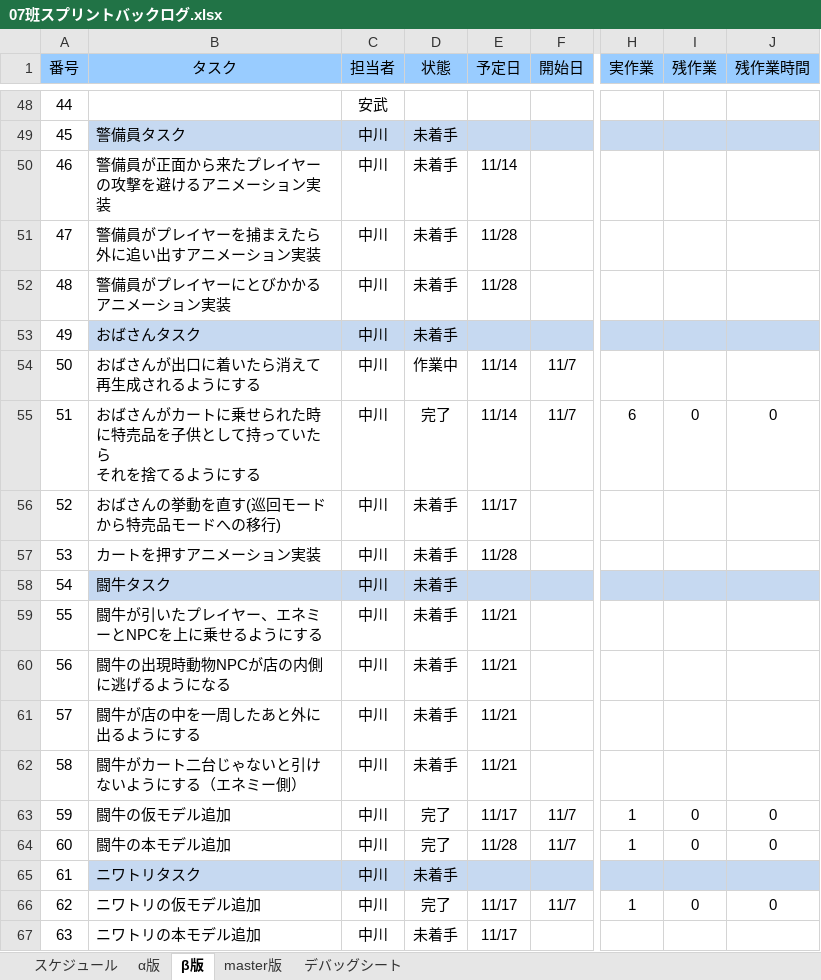
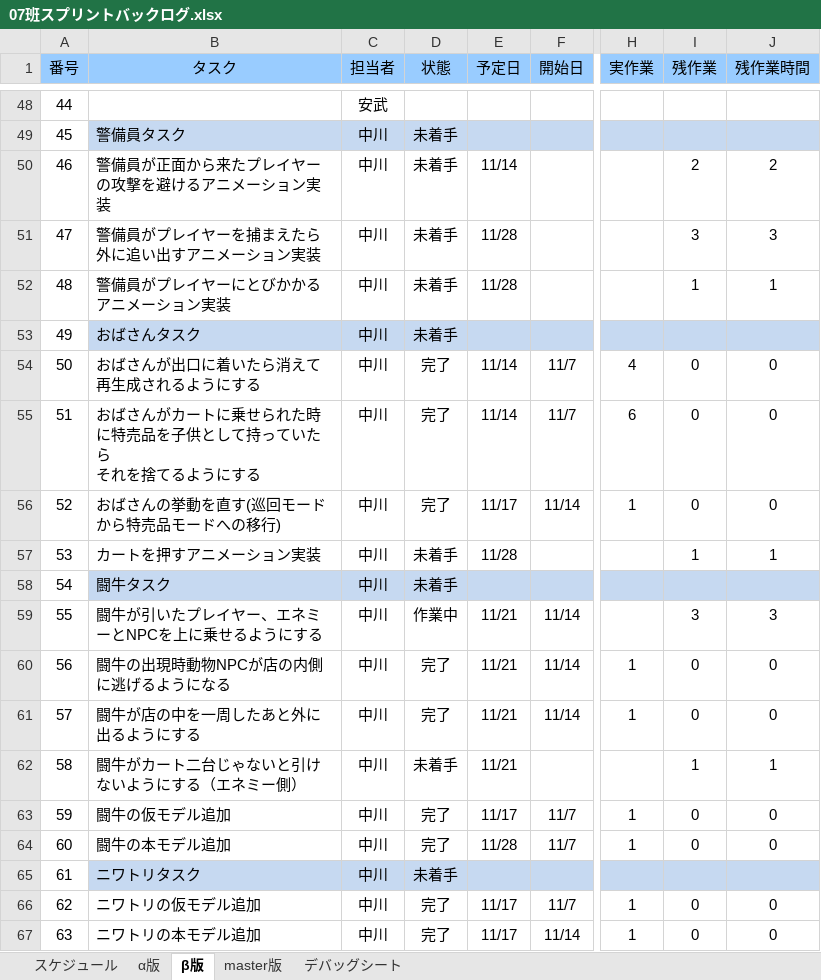
Before and after one commit to H29LatterPeriodTeam07/team07, an Excel workbook: タスク/07班スプリントバックログ.xlsx, sheet β版, drawn as a sheet; only a part is shown, gaps mark what is left out; values as stored, in another font and other column widths than the file's, no borders; charts and pictures and conditional formats not drawn; the diff covers the shown part only; the diff names each change by its address in the sheet, - before the commit and + after, or states it on an @@ line.

```diff
--- a/タスク/07班スプリントバックログ.xlsx (sheet β版)
+++ b/タスク/07班スプリントバックログ.xlsx (sheet β版)
-I50 (残作業): (empty)
+I50 (残作業): 2
-J50 (残作業時間): (empty)
+J50 (残作業時間): 2
-I51 (残作業): (empty)
+I51 (残作業): 3
-J51 (残作業時間): (empty)
+J51 (残作業時間): 3
-I52 (残作業): (empty)
+I52 (残作業): 1
-J52 (残作業時間): (empty)
+J52 (残作業時間): 1
-D54 (状態): 作業中
+D54 (状態): 完了
-H54 (実作業): (empty)
+H54 (実作業): 4
-I54 (残作業): (empty)
+I54 (残作業): 0
-J54 (残作業時間): (empty)
+J54 (残作業時間): 0
-D56 (状態): 未着手
+D56 (状態): 完了
-F56 (開始日): (empty)
+F56 (開始日): 11/14
-H56 (実作業): (empty)
+H56 (実作業): 1
-I56 (残作業): (empty)
+I56 (残作業): 0
-J56 (残作業時間): (empty)
+J56 (残作業時間): 0
-I57 (残作業): (empty)
+I57 (残作業): 1
-J57 (残作業時間): (empty)
+J57 (残作業時間): 1
-D59 (状態): 未着手
+D59 (状態): 作業中
-F59:F61 (開始日): (empty)
+F59:F61 (開始日): 11/14
-I59 (残作業): (empty)
+I59 (残作業): 3
-J59 (残作業時間): (empty)
+J59 (残作業時間): 3
-D60:D61 (状態): 未着手
+D60:D61 (状態): 完了
-H60:H61 (実作業): (empty)
+H60:H61 (実作業): 1
-I60:I61 (残作業): (empty)
+I60:I61 (残作業): 0
-J60:J61 (残作業時間): (empty)
+J60:J61 (残作業時間): 0
-I62 (残作業): (empty)
+I62 (残作業): 1
-J62 (残作業時間): (empty)
+J62 (残作業時間): 1
-D67 (状態): 未着手
+D67 (状態): 完了
-F67 (開始日): (empty)
+F67 (開始日): 11/14
-H67 (実作業): (empty)
+H67 (実作業): 1
-I67 (残作業): (empty)
+I67 (残作業): 0
-J67 (残作業時間): (empty)
+J67 (残作業時間): 0
```
Also changed, not shown: 1 added row, 1 removed row, 115 edited cells and cell formats elsewhere in this sheet, charts or pictures, 26 other files.
